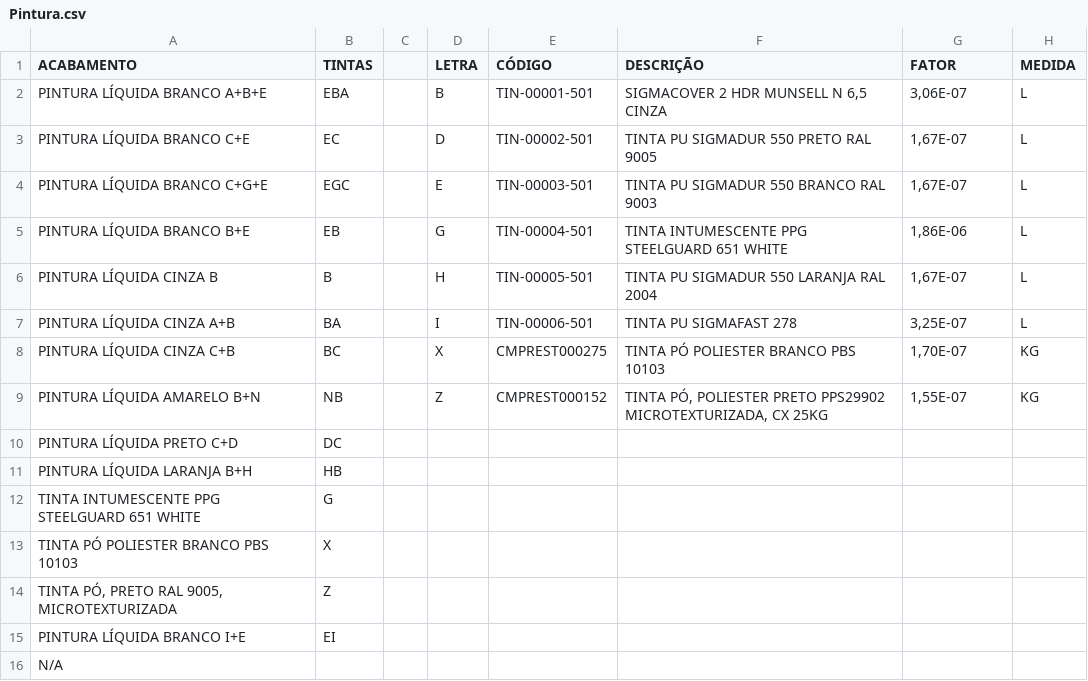
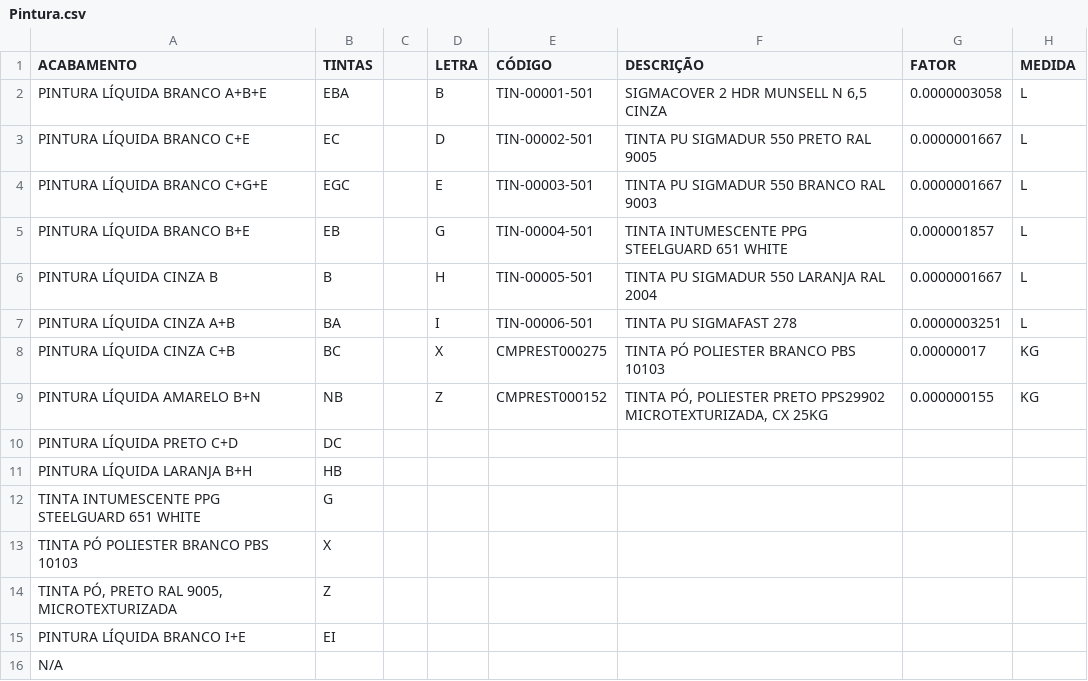
Before and after one commit to Kvgr98/Modular, a CSV file: Pintura.csv, drawn as a sheet.

Commit message:
Add files via upload

```diff
--- a/Pintura.csv
+++ b/Pintura.csv
@@ -1,10 +1,10 @@
 ACABAMENTO;TINTAS;;LETRA;CÓDIGO;DESCRIÇÃO;FATOR;MEDIDA;;;
-PINTURA LÍQUIDA BRANCO A+B+E;EBA;;B;TIN-00001-501;SIGMACOVER 2 HDR MUNSELL N 6,5 CINZA;3,06E-07;L;;;
-PINTURA LÍQUIDA BRANCO C+E;EC;;D;TIN-00002-501;TINTA PU SIGMADUR 550 PRETO RAL 9005;1,67E-07;L;;;
-PINTURA LÍQUIDA BRANCO C+G+E;EGC;;E;TIN-00003-501;TINTA PU SIGMADUR 550 BRANCO RAL 9003;1,67E-07;L;;;
-PINTURA LÍQUIDA BRANCO B+E;EB;;G;TIN-00004-501;TINTA INTUMESCENTE PPG STEELGUARD 651 WHITE;1,86E-06;L;;;
-PINTURA LÍQUIDA CINZA B;B;;H;TIN-00005-501;TINTA PU SIGMADUR 550 LARANJA RAL 2004;1,67E-07;L;;;
-PINTURA LÍQUIDA CINZA A+B;BA;;I;TIN-00006-501;TINTA PU SIGMAFAST 278;3,25E-07;L;;;
-PINTURA LÍQUIDA CINZA C+B;BC;;X;CMPREST000275;TINTA PÓ POLIESTER BRANCO PBS 10103;1,70E-07;KG;;;
-PINTURA LÍQUIDA AMARELO B+N;NB;;Z;CMPREST000152;TINTA PÓ, POLIESTER PRETO PPS29902 MICROTEXTURIZADA, CX 25KG;1,55E-07;KG;;;
+PINTURA LÍQUIDA BRANCO A+B+E;EBA;;B;TIN-00001-501;SIGMACOVER 2 HDR MUNSELL N 6,5 CINZA;0.0000003058;L;;;
+PINTURA LÍQUIDA BRANCO C+E;EC;;D;TIN-00002-501;TINTA PU SIGMADUR 550 PRETO RAL 9005;0.0000001667;L;;;
+PINTURA LÍQUIDA BRANCO C+G+E;EGC;;E;TIN-00003-501;TINTA PU SIGMADUR 550 BRANCO RAL 9003;0.0000001667;L;;;
+PINTURA LÍQUIDA BRANCO B+E;EB;;G;TIN-00004-501;TINTA INTUMESCENTE PPG STEELGUARD 651 WHITE;0.000001857;L;;;
+PINTURA LÍQUIDA CINZA B;B;;H;TIN-00005-501;TINTA PU SIGMADUR 550 LARANJA RAL 2004;0.0000001667;L;;;
+PINTURA LÍQUIDA CINZA A+B;BA;;I;TIN-00006-501;TINTA PU SIGMAFAST 278;0.0000003251;L;;;
+PINTURA LÍQUIDA CINZA C+B;BC;;X;CMPREST000275;TINTA PÓ POLIESTER BRANCO PBS 10103;0.00000017;KG;;;
+PINTURA LÍQUIDA AMARELO B+N;NB;;Z;CMPREST000152;TINTA PÓ, POLIESTER PRETO PPS29902 MICROTEXTURIZADA, CX 25KG;0.000000155;KG;;;
 PINTURA LÍQUIDA PRETO C+D;DC;;;;;;;;;
```
